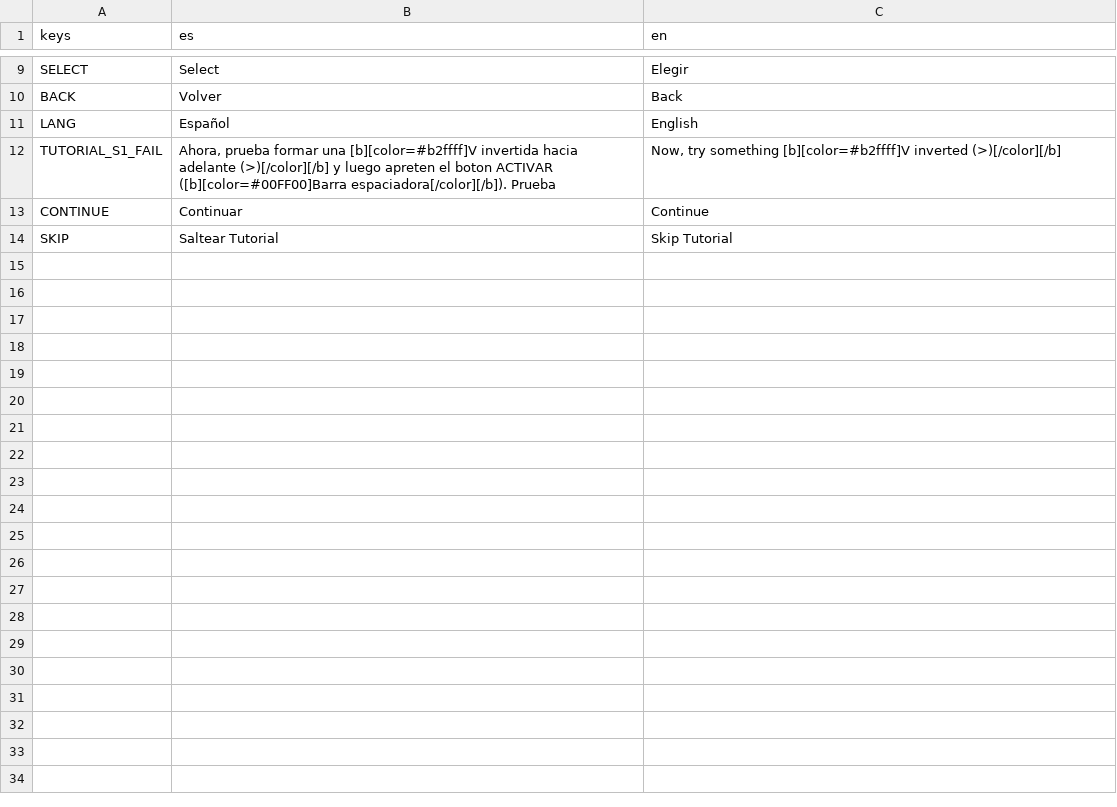
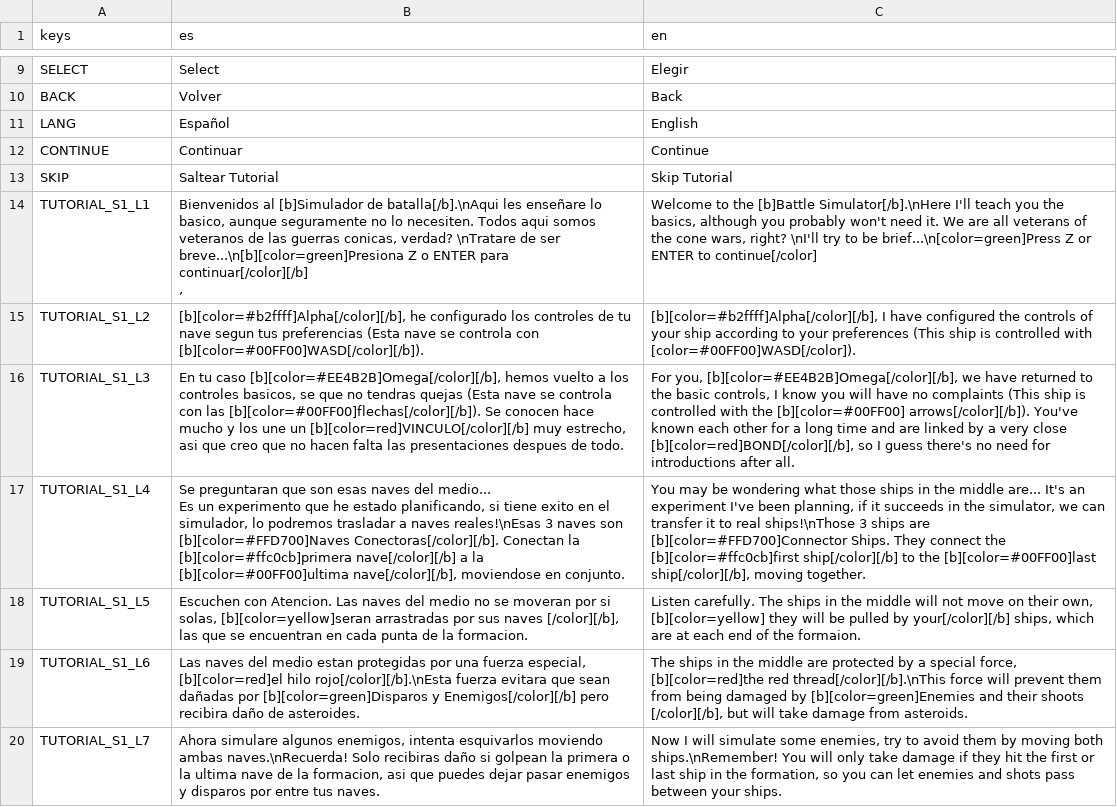
Before and after one commit to Extor3D/DestinysClan, a CSV file: SpaceshipHarem/Localization/translations.csv, drawn as a sheet; only a part is shown, gaps mark what is left out; removed rows and columns are numbered as before the commit, all else as after; ↵ is a line break in a cell; the diff names each change by its address in the sheet, - before the commit and + after, or states it on an @@ line.

Commit message:
Planet Names & TutorialSegment1 Translated

```diff
--- a/SpaceshipHarem/Localization/translations.csv
+++ b/SpaceshipHarem/Localization/translations.csv
-row 12: TUTORIAL_S1_FAIL | Ahora, prueba formar una [b][color=#b2ffff]V invertida hacia adelante (>)[/color][/b] y luego apreten el boton ACTIVAR ([b][color=#00FF00]Barra espaciadora[/color][/b]). Prueba | Now, try something [b][color=#b2ffff]V inverted (>)[/color][/b]
+row 14: TUTORIAL_S1_L1 | Bienvenidos al [b]Simulador de batalla[/b].\nAqui les enseñare lo basico, aunque seguramente no lo necesiten. Todos aqui somos veteranos de las guerras conicas, verdad? \nTratare de ser breve...\n[b][color=green]Presiona Z o ENTER para continuar[/color][/b] ↵ , | Welcome to the [b]Battle Simulator[/b].\nHere I'll teach you the basics, although you probably won't need it. We are all veterans of the cone wars, right? \nI'll try to be brief...\n[color=green]Press Z or ENTER to continue[/color]
+row 15: TUTORIAL_S1_L2 | [b][color=#b2ffff]Alpha[/color][/b], he configurado los controles de tu nave segun tus preferencias (Esta nave se controla con [b][color=#00FF00]WASD[/color][/b]). | [b][color=#b2ffff]Alpha[/color][/b], I have configured the controls of your ship according to your preferences (This ship is controlled with [color=#00FF00]WASD[/color]).
+row 16: TUTORIAL_S1_L3 | En tu caso [b][color=#EE4B2B]Omega[/color][/b], hemos vuelto a los controles basicos, se que no tendras quejas (Esta nave se controla con las [b][color=#00FF00]flechas[/color][/b]). Se conocen hace mucho y los une un [b][color=red]VINCULO[/color][/b] muy estrecho, asi que creo que no hacen falta las presentaciones despues de todo. | For you, [b][color=#EE4B2B]Omega[/color][/b], we have returned to the basic controls, I know you will have no complaints (This ship is controlled with the [b][color=#00FF00] arrows[/color][/b]). You've known each other for a long time and are linked by a very close [b][color=red]BOND[/color][/b], so I guess there's no need for introductions after all.
+row 17: TUTORIAL_S1_L4 | Se preguntaran que son esas naves del medio... ↵ Es un experimento que he estado planificando, si tiene exito en el simulador, lo podremos trasladar a naves reales!\nEsas 3 naves son [b][color=#FFD700]Naves Conectoras[/color][/b]. Conectan la [b][color=#ffc0cb]primera nave[/color][/b] a la [b][color=#00FF00]ultima nave[/color][/b], moviendose en conjunto. | You may be wondering what those ships in the middle are... It's an experiment I've been planning, if it succeeds in the simulator, we can transfer it to real ships!\nThose 3 ships are [b][color=#FFD700]Connector Ships. They connect the [b][color=#ffc0cb]first ship[/color][/b] to the [b][color=#00FF00]last ship[/color][/b], moving together.
+row 18: TUTORIAL_S1_L5 | Escuchen con Atencion. Las naves del medio no se moveran por si solas, [b][color=yellow]seran arrastradas por sus naves [/color][/b], las que se encuentran en cada punta de la formacion. | Listen carefully. The ships in the middle will not move on their own, [b][color=yellow] they will be pulled by your[/color][/b] ships, which are at each end of the formaion.
+row 19: TUTORIAL_S1_L6 | Las naves del medio estan protegidas por una fuerza especial, [b][color=red]el hilo rojo[/color][/b].\nEsta fuerza evitara que sean dañadas por [b][color=green]Disparos y Enemigos[/color][/b] pero recibira daño de asteroides. | The ships in the middle are protected by a special force, [b][color=red]the red thread[/color][/b].\nThis force will prevent them from being damaged by [b][color=green]Enemies and their shoots [/color][/b], but will take damage from asteroids.
+row 20: TUTORIAL_S1_L7 | Ahora simulare algunos enemigos, intenta esquivarlos moviendo ambas naves.\nRecuerda! Solo recibiras daño si golpean la primera o la ultima nave de la formacion, asi que puedes dejar pasar enemigos y disparos por entre tus naves. | Now I will simulate some enemies, try to avoid them by moving both ships.\nRemember! You will only take damage if they hit the first or last ship in the formation, so you can let enemies and shots pass between your ships.
```
Also changed, not shown: 6 other files.
